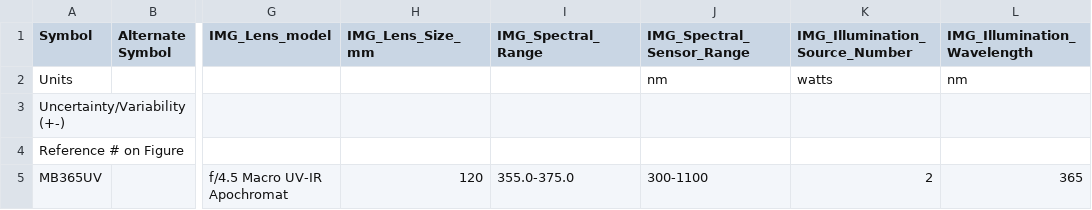
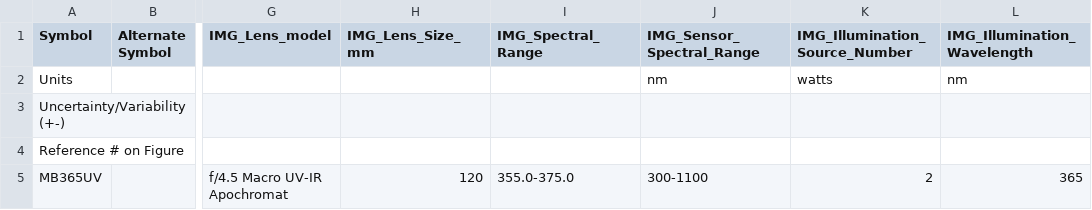
Before and after one commit to EarlyMssElectronicLibrary/sp-boxer, a CSV file: data/IlluminationDetails/Copystand 50MP Aux + Red.csv, drawn as a sheet; only a part is shown, gaps mark what is left out; the diff names each change by its address in the sheet, - before the commit and + after, or states it on an @@ line.

```diff
--- a/data/IlluminationDetails/Copystand 50MP Aux + Red.csv
+++ b/data/IlluminationDetails/Copystand 50MP Aux + Red.csv
-J1: IMG_Spectral_Sensor_Range
+J1: IMG_Sensor_Spectral_Range
```
Also changed, not shown: data/IlluminationDetails/Copystand 50MP Aux.csv, data/IlluminationDetails/Copystand 50MP.csv, 9 other files.
